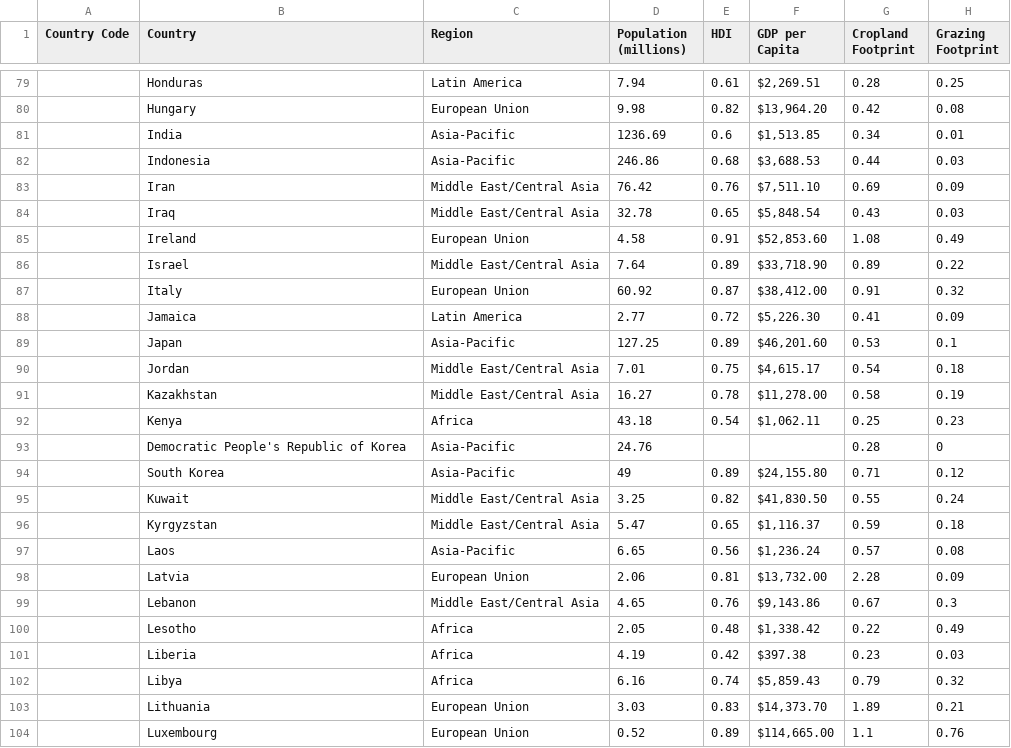
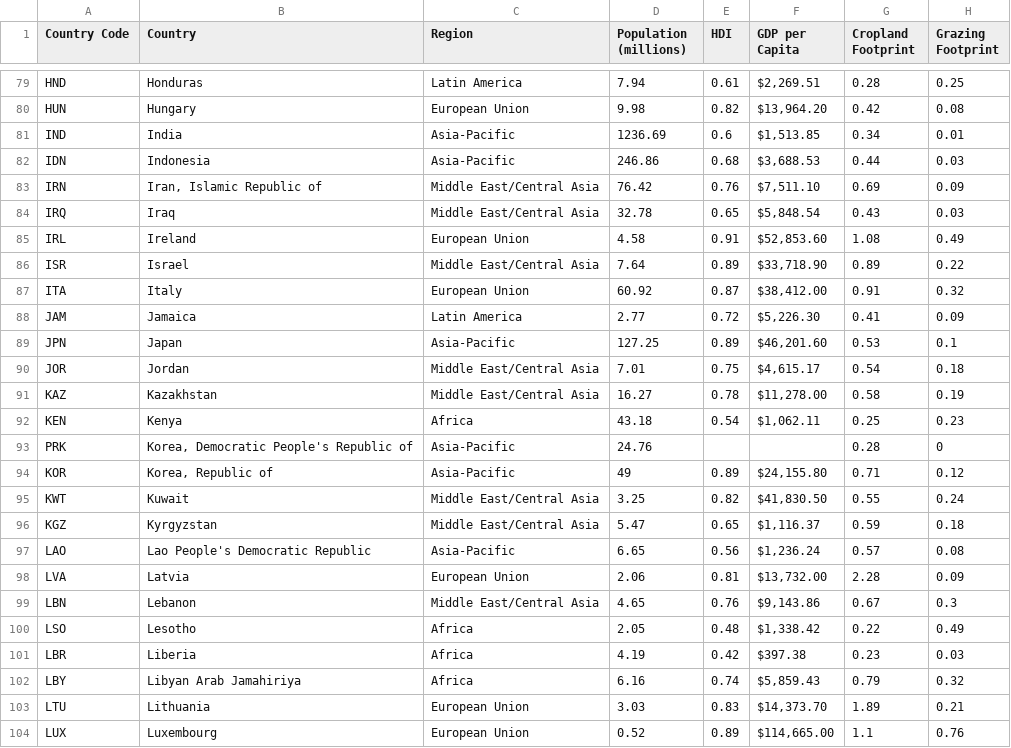
Before and after one commit to NathanMcKenna/DataMiningFinalProject, a CSV file: countries.csv, drawn as a sheet; only a part is shown, gaps mark what is left out; the diff covers the shown part only; the diff names each change by its address in the sheet, - before the commit and + after, or states it on an @@ line.

```diff
--- a/countries.csv
+++ b/countries.csv
-A79 (Country Code): (empty)
+A79 (Country Code): HND
-A80 (Country Code): (empty)
+A80 (Country Code): HUN
-A81 (Country Code): (empty)
+A81 (Country Code): IND
-A82 (Country Code): (empty)
+A82 (Country Code): IDN
-A83 (Country Code): (empty)
+A83 (Country Code): IRN
-B83 (Country): Iran
+B83 (Country): Iran, Islamic Republic of
-A84 (Country Code): (empty)
+A84 (Country Code): IRQ
-A85 (Country Code): (empty)
+A85 (Country Code): IRL
-A86 (Country Code): (empty)
+A86 (Country Code): ISR
-A87 (Country Code): (empty)
+A87 (Country Code): ITA
-A88 (Country Code): (empty)
+A88 (Country Code): JAM
-A89 (Country Code): (empty)
+A89 (Country Code): JPN
-A90 (Country Code): (empty)
+A90 (Country Code): JOR
-A91 (Country Code): (empty)
+A91 (Country Code): KAZ
-A92 (Country Code): (empty)
+A92 (Country Code): KEN
-A93 (Country Code): (empty)
+A93 (Country Code): PRK
-B93 (Country): Democratic People's Republic of Korea
+B93 (Country): Korea, Democratic People's Republic of
-A94 (Country Code): (empty)
+A94 (Country Code): KOR
-B94 (Country): South Korea
+B94 (Country): Korea, Republic of
-A95 (Country Code): (empty)
+A95 (Country Code): KWT
-A96 (Country Code): (empty)
+A96 (Country Code): KGZ
-A97 (Country Code): (empty)
+A97 (Country Code): LAO
-B97 (Country): Laos
+B97 (Country): Lao People's Democratic Republic
-A98 (Country Code): (empty)
+A98 (Country Code): LVA
-A99 (Country Code): (empty)
+A99 (Country Code): LBN
-A100 (Country Code): (empty)
+A100 (Country Code): LSO
-A101 (Country Code): (empty)
+A101 (Country Code): LBR
-A102 (Country Code): (empty)
+A102 (Country Code): LBY
-B102 (Country): Libya
+B102 (Country): Libyan Arab Jamahiriya
-A103 (Country Code): (empty)
+A103 (Country Code): LTU
-A104 (Country Code): (empty)
+A104 (Country Code): LUX
```
Also changed, not shown: 142 edited cells elsewhere in this file.
